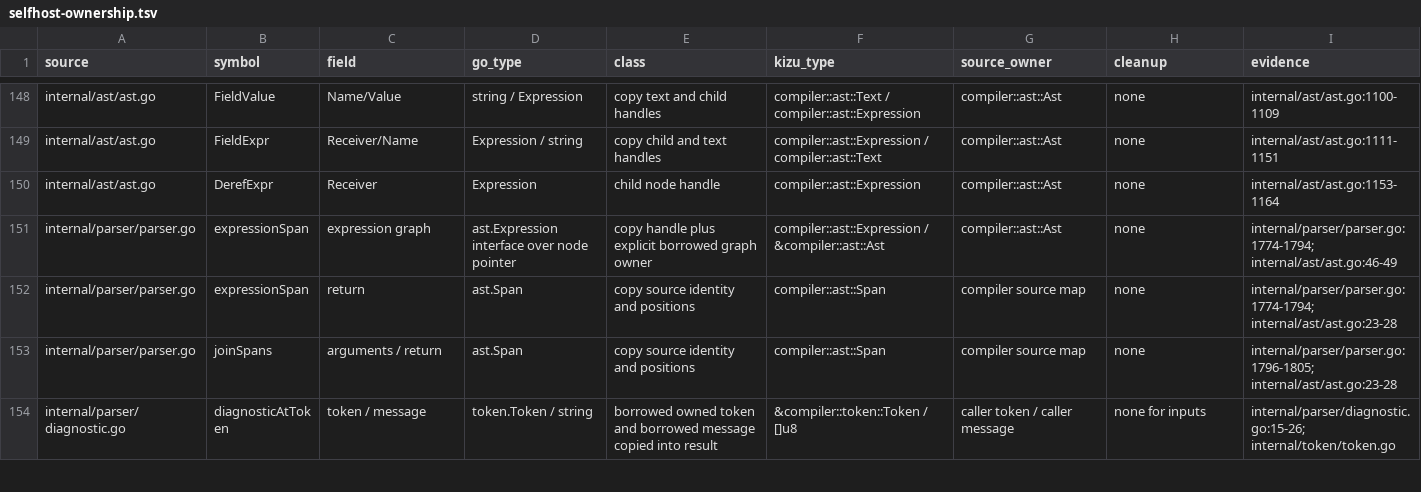
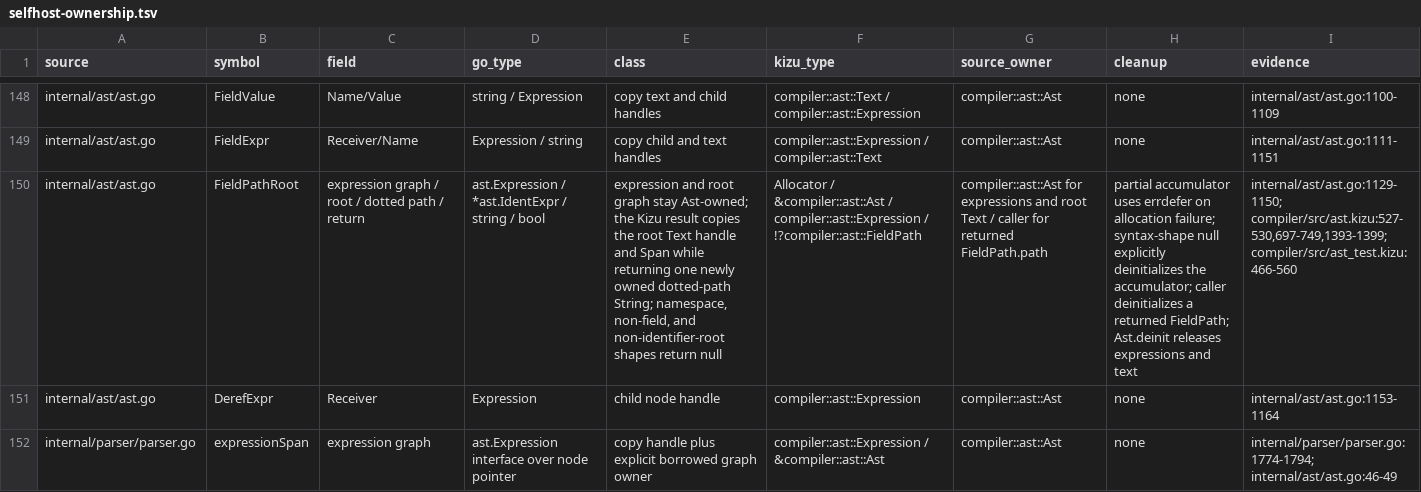
Before and after one commit to kizu-lang/kizu, a TSV file: docs/selfhost-ownership.tsv, drawn as a sheet; only a part is shown, gaps mark what is left out; the shorter side is filled out with more unchanged rows; the diff names each change by its address in the sheet, - before the commit and + after, or states it on an @@ line.

Commit message:
Port AST field path roots

```diff
--- a/docs/selfhost-ownership.tsv
+++ b/docs/selfhost-ownership.tsv
+row 150: internal/ast/ast.go | FieldPathRoot | expression graph / root / dotted path / return | ast.Expression / *ast.IdentExpr / string / bool | expression and root graph stay Ast-owned; the Kizu result copies the root Text handle and Span while returning one newly owned dotted-path String; namespace, non-field, and non-identifier-root shapes return null | Allocator / &compiler::ast::Ast / compiler::ast::Expression / !?compiler::ast::FieldPath | compiler::ast::Ast for expressions and root Text / caller for returned FieldPath.path | partial accumulator uses errdefer on allocation failure; syntax-shape null explicitly deinitializes the accumulator; caller deinitializes a returned FieldPath; Ast.deinit releases expressions and text | internal/ast/ast.go:1129-1150; compiler/src/ast.kizu:527-530,697-749,1393-1399; compiler/src/ast_test.kizu:466-560
```
Also changed, not shown: 2 other files.
